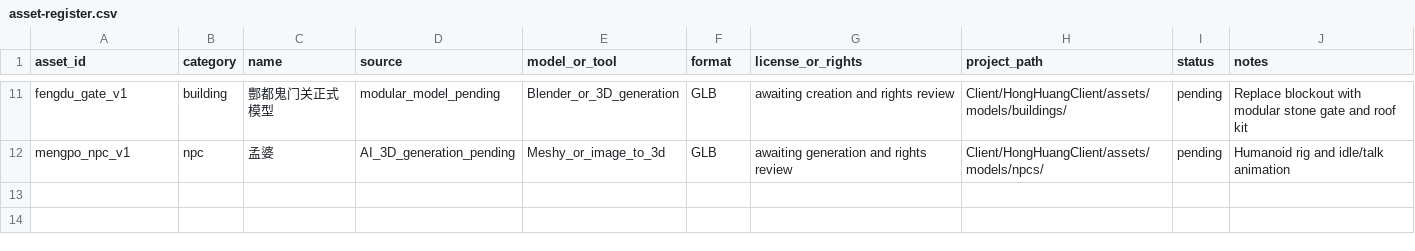
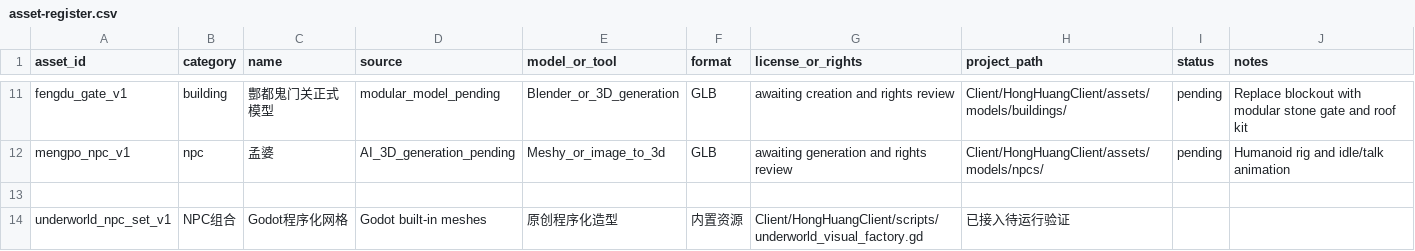
Before and after one commit to lxffife/HongHuangWorld, a CSV file: Client/HongHuangClient/assets/3d/asset-register.csv, drawn as a sheet; only a part is shown, gaps mark what is left out; the diff names each change by its address in the sheet, - before the commit and + after, or states it on an @@ line.

Commit message:
Register procedural Underworld NPC assets

```diff
--- a/Client/HongHuangClient/assets/3d/asset-register.csv
+++ b/Client/HongHuangClient/assets/3d/asset-register.csv
+row 13: (empty)
+row 14: underworld_npc_set_v1 | NPC组合 | Godot程序化网格 | Godot built-in meshes | 原创程序化造型 | 内置资源 | Client/HongHuangClient/scripts/underworld_visual_factory.gd | 已接入待运行验证
```
